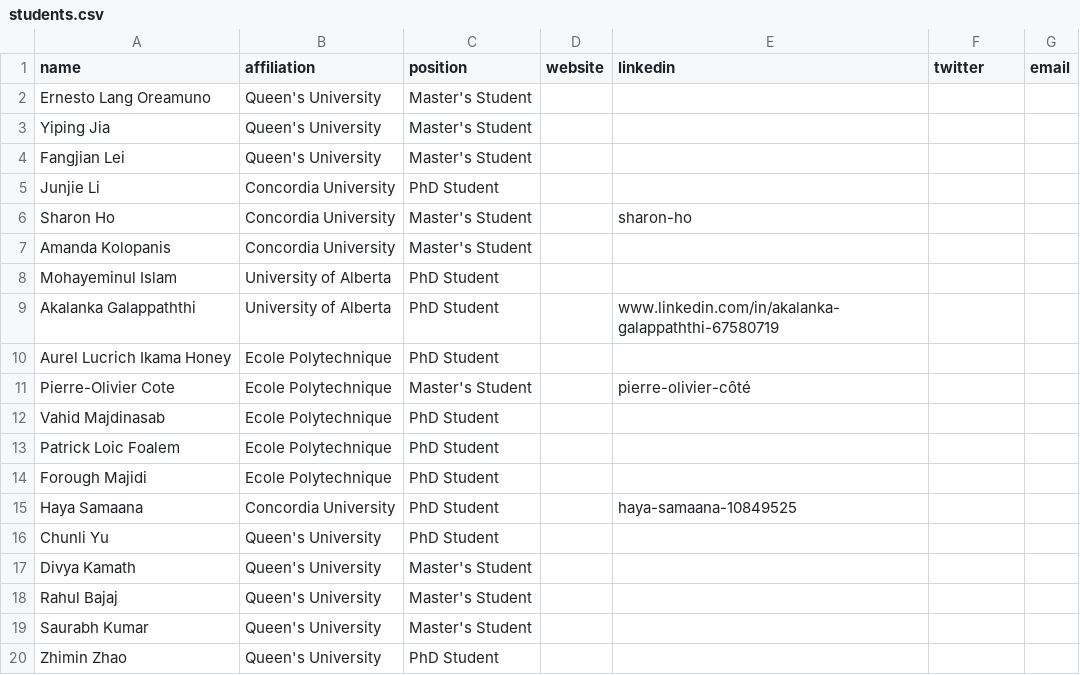
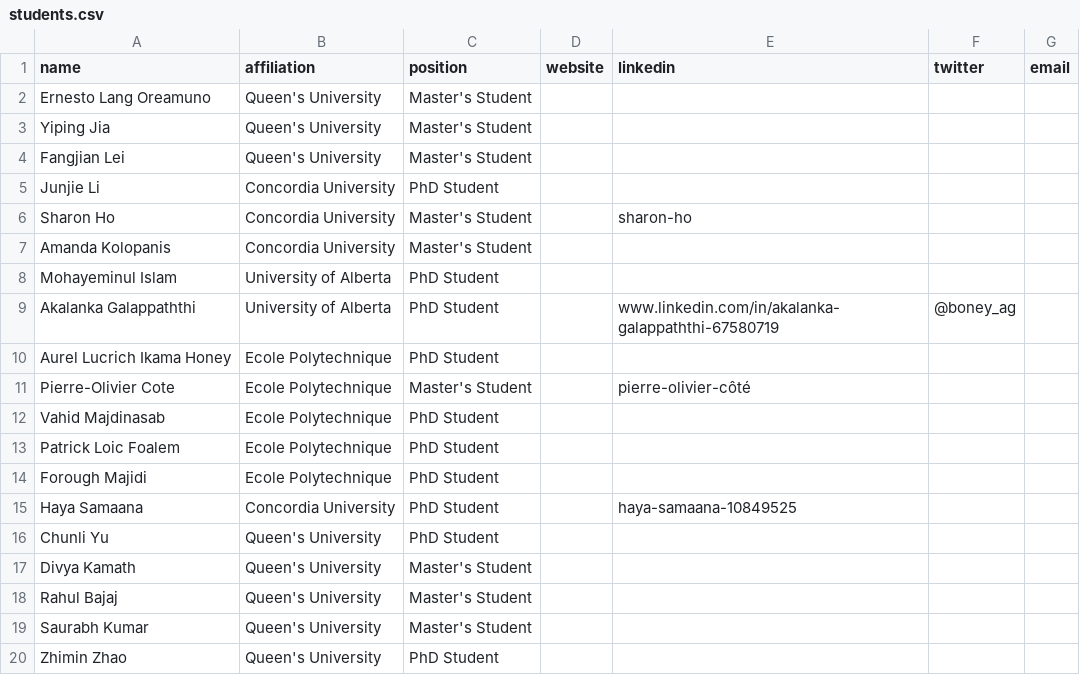
Before and after one commit to create-se4ai/website, a CSV file: team/students.csv, drawn as a sheet.

Commit message:
Twitter handle added
Akalanka

```diff
--- a/team/students.csv
+++ b/team/students.csv
@@ -8,3 +8,3 @@ Amanda Kolopanis,Concordia University,Master's Student,,,,
 Mohayeminul Islam,University of Alberta,PhD Student,,,,
-Akalanka Galappaththi,University of Alberta,PhD Student,,www.linkedin.com/in/akalanka-galappaththi-67580719,,
+Akalanka Galappaththi,University of Alberta,PhD Student,,www.linkedin.com/in/akalanka-galappaththi-67580719,@boney_ag,
 Aurel Lucrich Ikama Honey,Ecole Polytechnique,PhD Student,,,,
```
